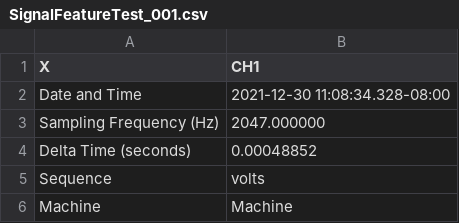
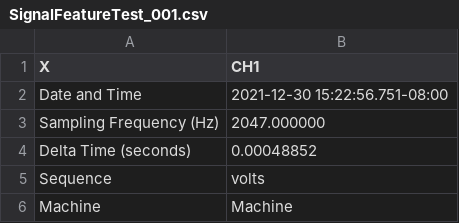
Before and after one commit to RobotSquirrelProd/AppliedVibrationAnalysis, a CSV file: SignalFeatureTest_001.csv, drawn as a sheet; only a part is shown.

```diff
--- a/SignalFeatureTest_001.csv
+++ b/SignalFeatureTest_001.csv
@@ -1,3 +1,3 @@
 X,CH1
-Date and Time,2021-12-30 11:08:34.328-08:00
+Date and Time,2021-12-30 15:22:56.751-08:00
 Sampling Frequency (Hz),2047.000000
```
Also changed, not shown: SignalFeatureTestCh2_001.csv, 8 other files.
